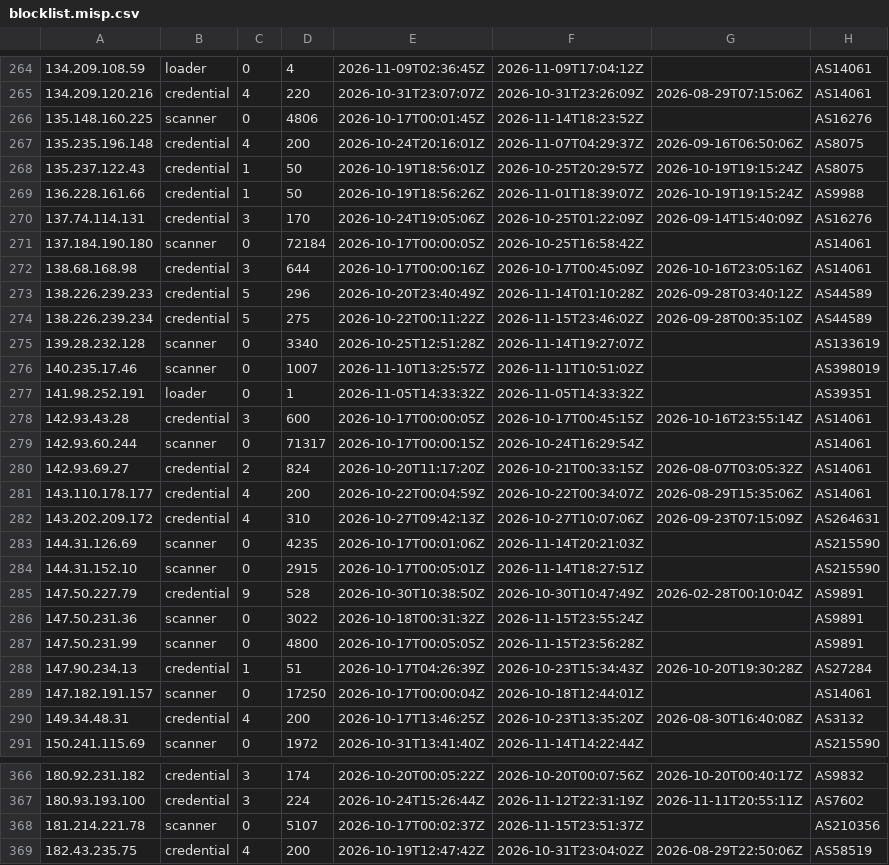
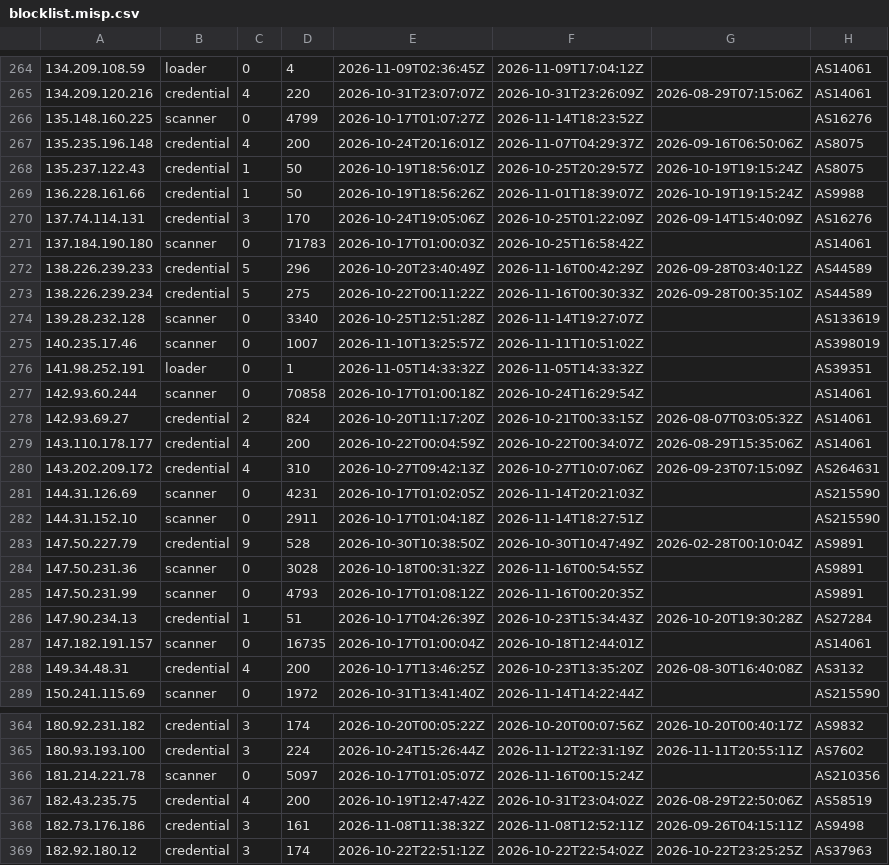
Before and after one commit to jacobyoby/honeypot-blocklist, a CSV file: blocklist.misp.csv, drawn as a sheet; only a part is shown, gaps mark what is left out; the shorter side is filled out with more unchanged rows; the diff covers the shown part only.

```diff
--- a/blocklist.misp.csv
+++ b/blocklist.misp.csv
@@ -265,3 +265,3 @@
 134.209.120.216,credential,4,220,2026-10-31T23:07:07Z,2026-10-31T23:26:09Z,2026-08-29T07:15:06Z,AS14061
-135.148.160.225,scanner,0,4806,2026-10-17T00:01:45Z,2026-11-14T18:23:52Z,,AS16276
+135.148.160.225,scanner,0,4799,2026-10-17T01:07:27Z,2026-11-14T18:23:52Z,,AS16276
 135.235.196.148,credential,4,200,2026-10-24T20:16:01Z,2026-11-07T04:29:37Z,2026-09-16T06:50:06Z,AS8075
@@ -270,6 +270,5 @@
 137.74.114.131,credential,3,170,2026-10-24T19:05:06Z,2026-10-25T01:22:09Z,2026-09-14T15:40:09Z,AS16276
-137.184.190.180,scanner,0,72184,2026-10-17T00:00:05Z,2026-10-25T16:58:42Z,,AS14061
-138.68.168.98,credential,3,644,2026-10-17T00:00:16Z,2026-10-17T00:45:09Z,2026-10-16T23:05:16Z,AS14061
-138.226.239.233,credential,5,296,2026-10-20T23:40:49Z,2026-11-14T01:10:28Z,2026-09-28T03:40:12Z,AS44589
-138.226.239.234,credential,5,275,2026-10-22T00:11:22Z,2026-11-15T23:46:02Z,2026-09-28T00:35:10Z,AS44589
+137.184.190.180,scanner,0,71783,2026-10-17T01:00:03Z,2026-10-25T16:58:42Z,,AS14061
+138.226.239.233,credential,5,296,2026-10-20T23:40:49Z,2026-11-16T00:42:29Z,2026-09-28T03:40:12Z,AS44589
+138.226.239.234,credential,5,275,2026-10-22T00:11:22Z,2026-11-16T00:30:33Z,2026-09-28T00:35:10Z,AS44589
 139.28.232.128,scanner,0,3340,2026-10-25T12:51:28Z,2026-11-14T19:27:07Z,,AS133619
@@ -277,4 +276,3 @@
 141.98.252.191,loader,0,1,2026-11-05T14:33:32Z,2026-11-05T14:33:32Z,,AS39351
-142.93.43.28,credential,3,600,2026-10-17T00:00:05Z,2026-10-17T00:45:15Z,2026-10-16T23:55:14Z,AS14061
-142.93.60.244,scanner,0,71317,2026-10-17T00:00:15Z,2026-10-24T16:29:54Z,,AS14061
+142.93.60.244,scanner,0,70858,2026-10-17T01:00:18Z,2026-10-24T16:29:54Z,,AS14061
 142.93.69.27,credential,2,824,2026-10-20T11:17:20Z,2026-10-21T00:33:15Z,2026-08-07T03:05:32Z,AS14061
@@ -282,9 +280,9 @@
 143.202.209.172,credential,4,310,2026-10-27T09:42:13Z,2026-10-27T10:07:06Z,2026-09-23T07:15:09Z,AS264631
-144.31.126.69,scanner,0,4235,2026-10-17T00:01:06Z,2026-11-14T20:21:03Z,,AS215590
-144.31.152.10,scanner,0,2915,2026-10-17T00:05:01Z,2026-11-14T18:27:51Z,,AS215590
+144.31.126.69,scanner,0,4231,2026-10-17T01:02:05Z,2026-11-14T20:21:03Z,,AS215590
+144.31.152.10,scanner,0,2911,2026-10-17T01:04:18Z,2026-11-14T18:27:51Z,,AS215590
 147.50.227.79,credential,9,528,2026-10-30T10:38:50Z,2026-10-30T10:47:49Z,2026-02-28T00:10:04Z,AS9891
-147.50.231.36,scanner,0,3022,2026-10-18T00:31:32Z,2026-11-15T23:55:24Z,,AS9891
-147.50.231.99,scanner,0,4800,2026-10-17T00:05:05Z,2026-11-15T23:56:28Z,,AS9891
+147.50.231.36,scanner,0,3028,2026-10-18T00:31:32Z,2026-11-16T00:54:55Z,,AS9891
+147.50.231.99,scanner,0,4793,2026-10-17T01:08:12Z,2026-11-16T00:20:35Z,,AS9891
 147.90.234.13,credential,1,51,2026-10-17T04:26:39Z,2026-10-23T15:34:43Z,2026-10-20T19:30:28Z,AS27284
-147.182.191.157,scanner,0,17250,2026-10-17T00:00:04Z,2026-10-18T12:44:01Z,,AS14061
+147.182.191.157,scanner,0,16735,2026-10-17T01:00:04Z,2026-10-18T12:44:01Z,,AS14061
 149.34.48.31,credential,4,200,2026-10-17T13:46:25Z,2026-10-23T13:35:20Z,2026-08-30T16:40:08Z,AS3132
@@ -367,3 +365,3 @@
 180.93.193.100,credential,3,224,2026-10-24T15:26:44Z,2026-11-12T22:31:19Z,2026-11-11T20:55:11Z,AS7602
-181.214.221.78,scanner,0,5107,2026-10-17T00:02:37Z,2026-11-15T23:51:37Z,,AS210356
+181.214.221.78,scanner,0,5097,2026-10-17T01:05:07Z,2026-11-16T00:15:24Z,,AS210356
 182.43.235.75,credential,4,200,2026-10-19T12:47:42Z,2026-10-31T23:04:02Z,2026-08-29T22:50:06Z,AS58519
```
Also changed, not shown: 87 edited cells elsewhere in this file, blocklist.csv, 3 other files.
